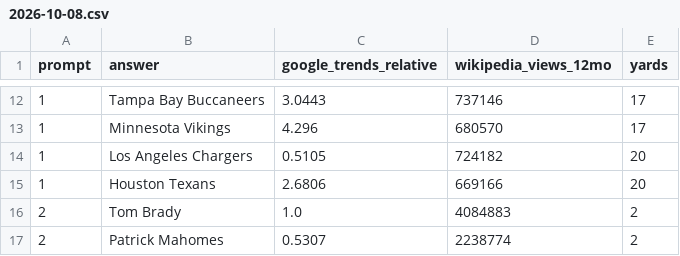
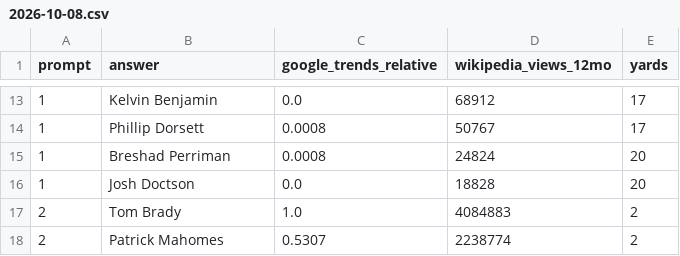
Before and after one commit to HancockJ/daily-drive, a CSV file: research/2026-10-08.csv, drawn as a sheet; only a part is shown, gaps mark what is left out; the diff covers the shown part only.

```diff
--- a/research/2026-10-08.csv
+++ b/research/2026-10-08.csv
@@ -12,5 +13,5 @@ prompt,answer,google_trends_relative,wikipedia_views_12mo,yards
-1,Tampa Bay Buccaneers,3.0443,737146,17
-1,Minnesota Vikings,4.296,680570,17
-1,Los Angeles Chargers,0.5105,724182,20
-1,Houston Texans,2.6806,669166,20
+1,Kelvin Benjamin,0.0,68912,17
+1,Phillip Dorsett,0.0008,50767,17
+1,Breshad Perriman,0.0008,24824,20
+1,Josh Doctson,0.0,18828,20
 2,Tom Brady,1.0,4084883,2
```
Also changed, not shown: 1 added row and 30 edited cells elsewhere in this file, research/2026-10-10.csv, research/2026-10-11.csv, 4 other files.
